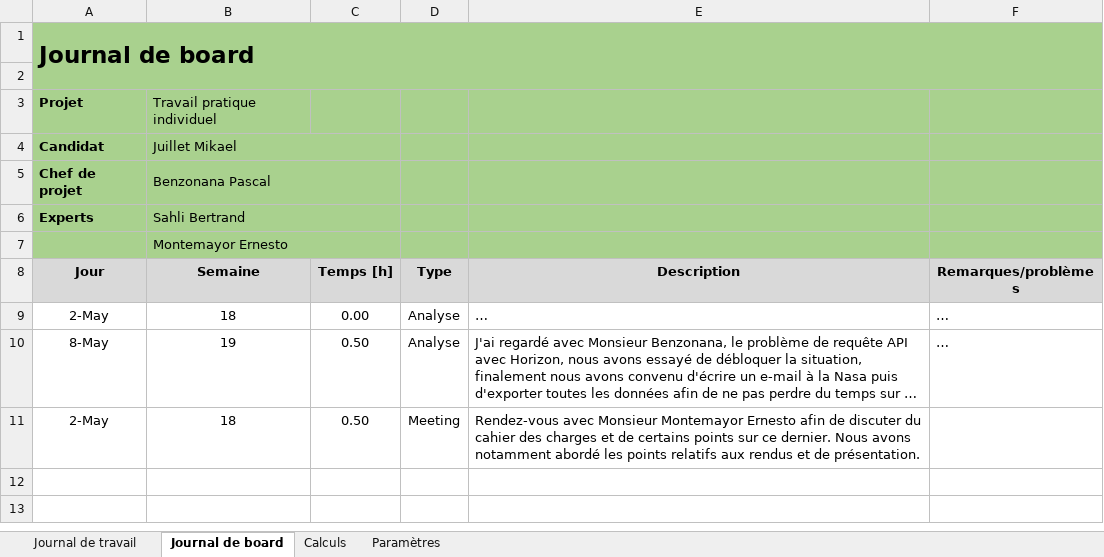
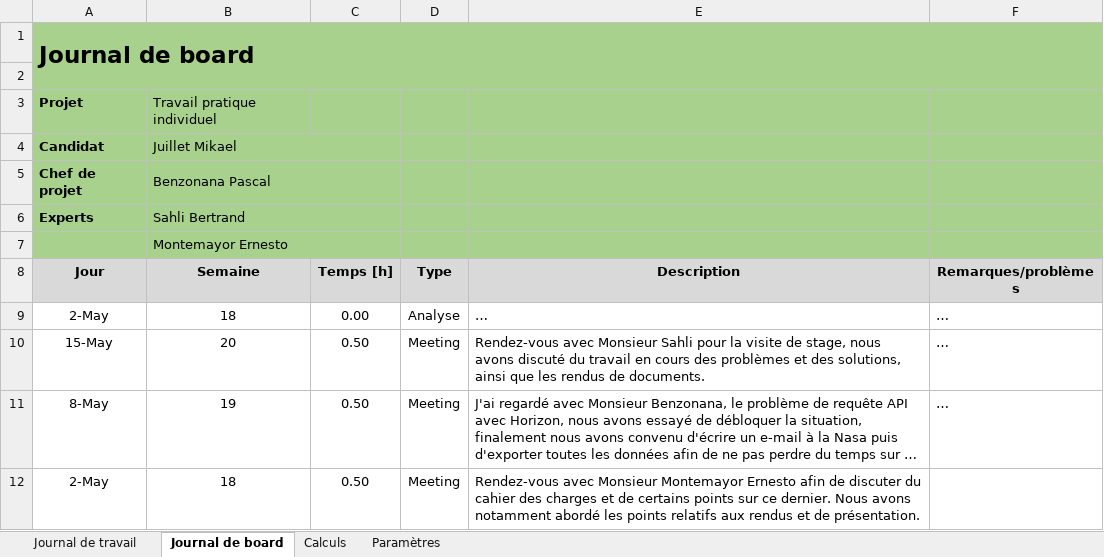
Before and after one commit to JuilletMikael/TPI-stellarmap-3D, an Excel workbook: documents/journaux.xlsm, sheet Journal de board, drawn as a sheet; long unchanged cells end in …; values as stored, in another font and other column widths than the file's, no borders; charts and pictures not drawn; addresses are those after the commit; the diff names each change by its address in the sheet, - before the commit and + after, or states it on an @@ line.

```diff
--- a/documents/journaux.xlsm (sheet Journal de board)
+++ b/documents/journaux.xlsm (sheet Journal de board)
+row 10: 15-May | 20 | 0.50 | Meeting | Rendez-vous avec Monsieur Sahli pour la visite de stage, nous avons discuté du travail en cours des problèmes et des solutions, ainsi que les rendus de documents. | …
-D11 (Type): Analyse
+D11 (Type): Meeting
```
Also changed, not shown: sheet Journal de travail, formulas that keep their value, 3 other files.
